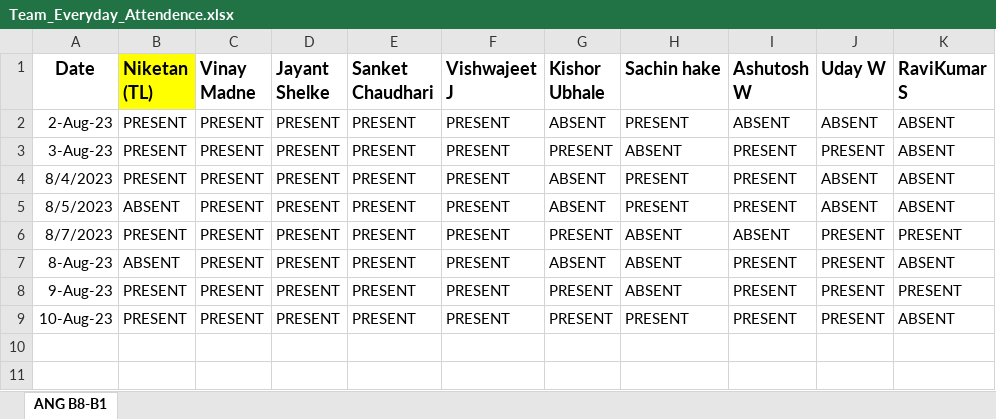
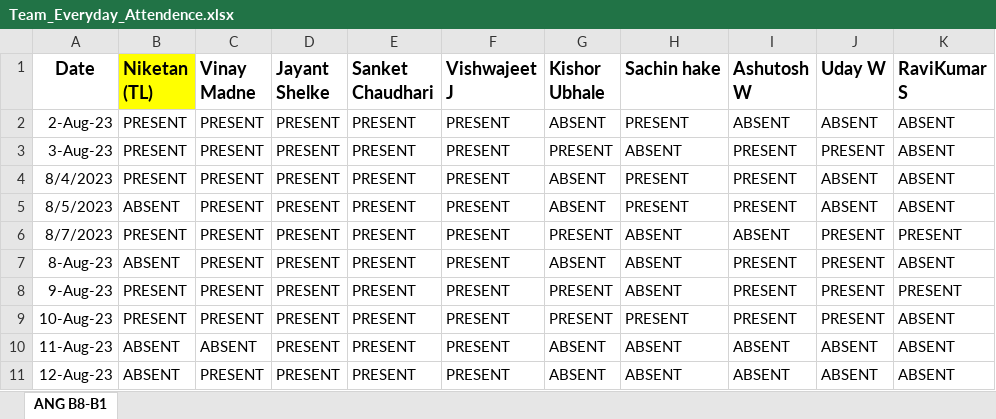
Before and after one commit to NiketanThombare/JS-learning, an Excel workbook: Team_Everyday_Attendence.xlsx, sheet ANG B8-B1, drawn as a sheet; values as stored, in another font and other column widths than the file's, no borders; the diff names each change by its address in the sheet, - before the commit and + after, or states it on an @@ line.

Commit message:
Team Attendance 11-12 Aug 23
Team Attendance 11-12 Aug 23

```diff
--- a/Team_Everyday_Attendence.xlsx (sheet ANG B8-B1)
+++ b/Team_Everyday_Attendence.xlsx (sheet ANG B8-B1)
+row 10: 11-Aug-23 | ABSENT | ABSENT | PRESENT | PRESENT | PRESENT | ABSENT | ABSENT | ABSENT | ABSENT | ABSENT
+row 11: 12-Aug-23 | ABSENT | PRESENT | PRESENT | PRESENT | PRESENT | ABSENT | ABSENT | ABSENT | ABSENT | ABSENT
```
